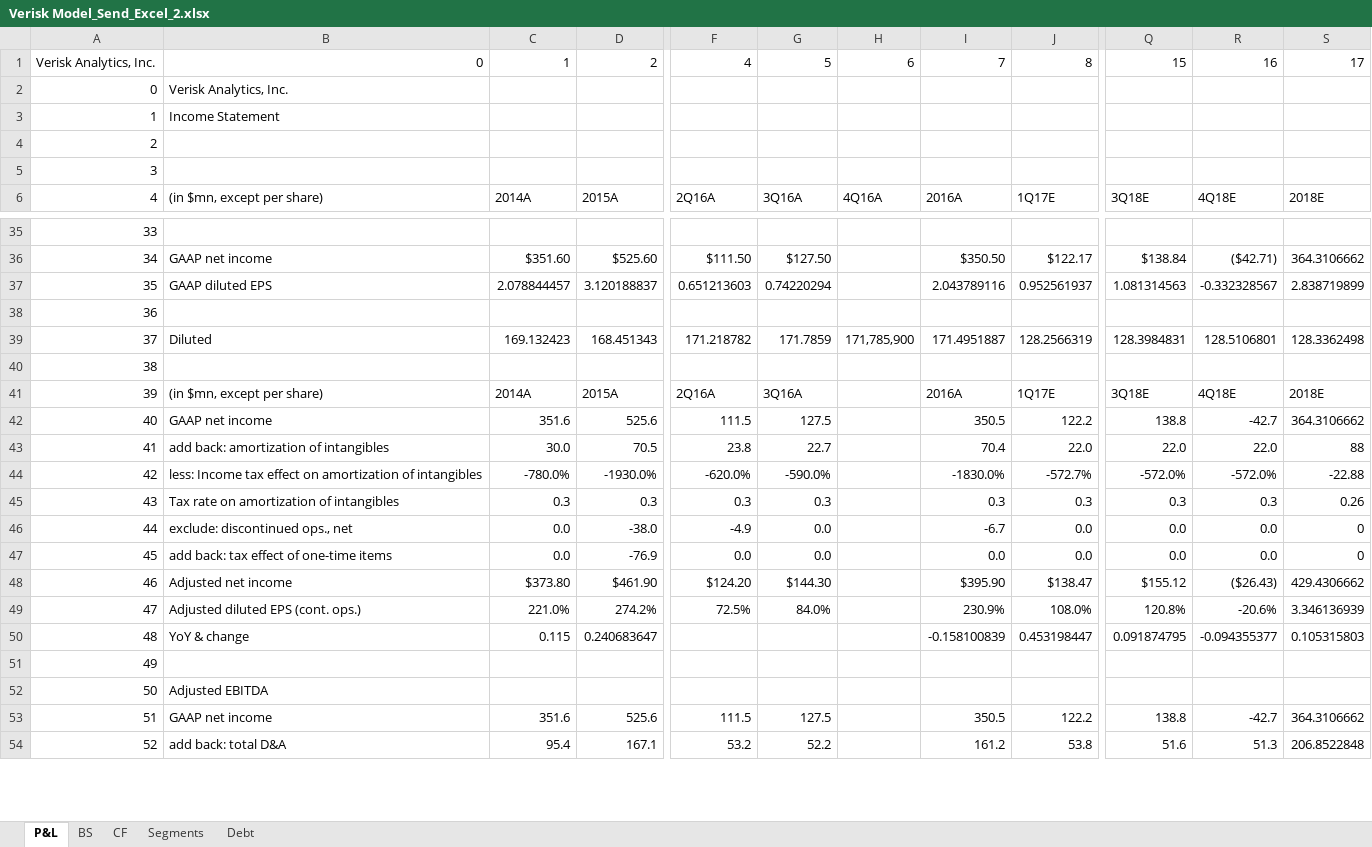
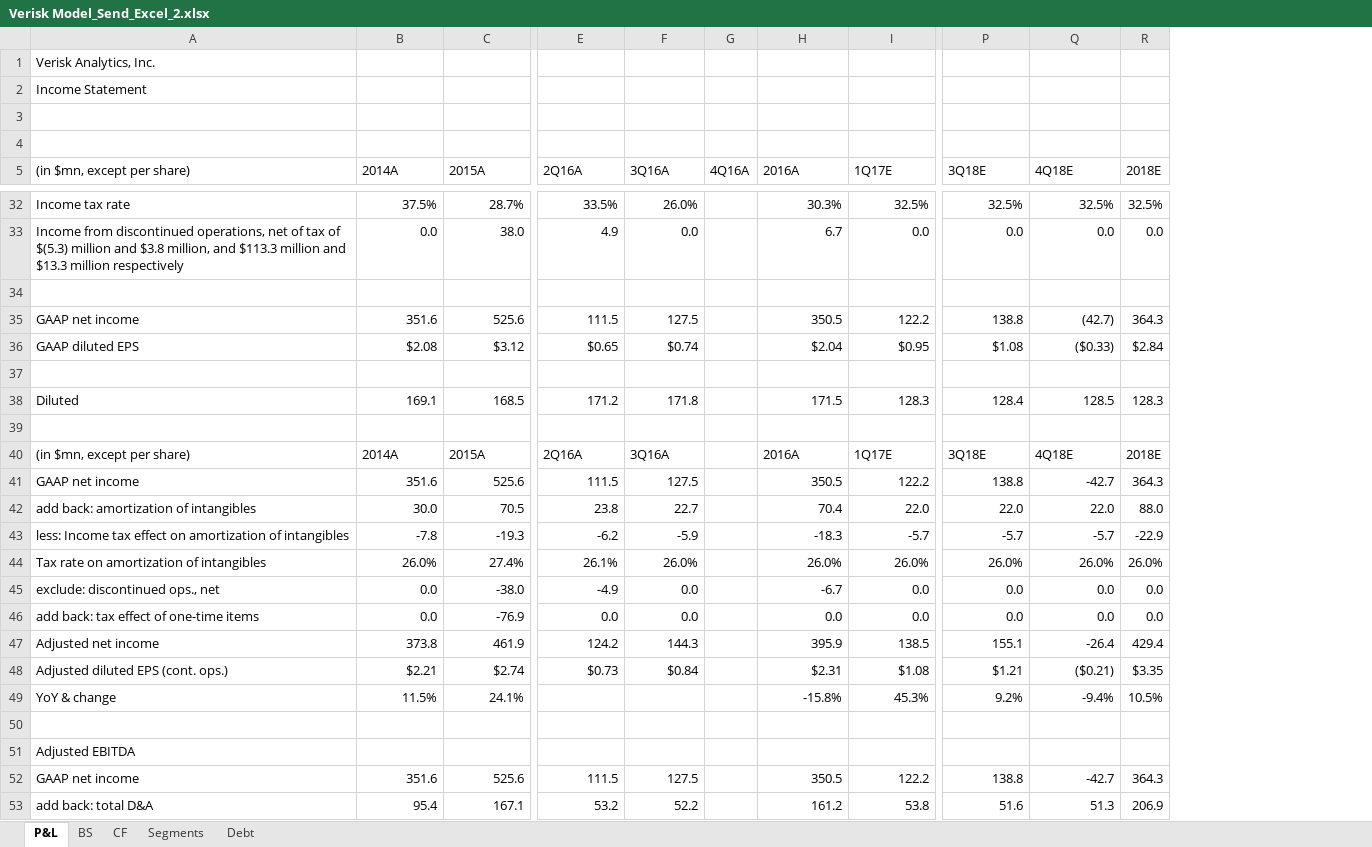
Before and after one commit to rich-coleman-gh/Html_scraping_project, an Excel workbook: Verisk Model_Send_Excel_2.xlsx, sheet P&L, drawn as a sheet; only a part is shown, gaps mark what is left out; values as stored, in another font and other column widths than the file's, no cell formats; removed rows and columns are numbered as before the commit, all else as after; rows hold the shown columns only; the diff covers the shown part only; the diff names each change by its address in the sheet, - before the commit and + after, or states it on an @@ line.

```diff
--- a/Verisk Model_Send_Excel_2.xlsx (sheet P&L)
+++ b/Verisk Model_Send_Excel_2.xlsx (sheet P&L)
-column A (4), rows 2-5: 0 | 1 | 2 | 3; row 35: 33; row 38: 36; rows 40-43: 38 | 39 | 40 | 41; rows 46-47: 44 | 45; rows 51-54: 49 | 50 | 51 | 52
-column H (4Q16A), empty
+column G (4Q16A), empty
-column S (2018E), rows 41-43: 2018E | 364.3106662 | 88; rows 46-47: 0 | 0; rows 53-54: 364.3106662 | 206.8522848
+column R (2018E), rows 40-42: 2018E | 364.3 | 88.0; rows 45-46: 0.0 | 0.0; rows 52-53: 364.3 | 206.9
-row 1: Verisk Analytics, Inc. | 0 | 1 | 2 | 4 | 5 | 6 | 7 | 8 | 15 | 16 | 17
+row 32: Income tax rate | 37.5% | 28.7% | 33.5% | 26.0% |  | 30.3% | 32.5% | 32.5% | 32.5% | 32.5%
+row 33: Income from discontinued operations, net of tax of $(5.3) million and $3.8 million, and $113.3 million and $13.3 million respectively | 0.0 | 38.0 | 4.9 | 0.0 |  | 6.7 | 0.0 | 0.0 | 0.0 | 0.0
-row 36: 34 | GAAP net income | $351.60 | $525.60 | $111.50 | $127.50 |  | $350.50 | $122.17 | $138.84 | ($42.71) | 364.3106662
-row 37: 35 | GAAP diluted EPS | 2.078844457 | 3.120188837 | 0.651213603 | 0.74220294 |  | 2.043789116 | 0.952561937 | 1.081314563 | -0.332328567 | 2.838719899
+row 35: GAAP net income | 351.6 | 525.6 | 111.5 | 127.5 |  | 350.5 | 122.2 | 138.8 | (42.7) | 364.3
+row 36: GAAP diluted EPS | $2.08 | $3.12 | $0.65 | $0.74 |  | $2.04 | $0.95 | $1.08 | ($0.33) | $2.84
-row 39: 37 | Diluted | 169.132423 | 168.451343 | 171.218782 | 171.7859 | 171,785,900 | 171.4951887 | 128.2566319 | 128.3984831 | 128.5106801 | 128.3362498
+row 38: Diluted | 169.1 | 168.5 | 171.2 | 171.8 |  | 171.5 | 128.3 | 128.4 | 128.5 | 128.3
-row 44: 42 | less: Income tax effect on amortization of intangibles | -780.0% | -1930.0% | -620.0% | -590.0% |  | -1830.0% | -572.7% | -572.0% | -572.0% | -22.88
-row 45: 43 | Tax rate on amortization of intangibles | 0.3 | 0.3 | 0.3 | 0.3 |  | 0.3 | 0.3 | 0.3 | 0.3 | 0.26
+row 43: less: Income tax effect on amortization of intangibles | -7.8 | -19.3 | -6.2 | -5.9 |  | -18.3 | -5.7 | -5.7 | -5.7 | -22.9
+row 44: Tax rate on amortization of intangibles | 26.0% | 27.4% | 26.1% | 26.0% |  | 26.0% | 26.0% | 26.0% | 26.0% | 26.0%
-row 48: 46 | Adjusted net income | $373.80 | $461.90 | $124.20 | $144.30 |  | $395.90 | $138.47 | $155.12 | ($26.43) | 429.4306662
-row 49: 47 | Adjusted diluted EPS (cont. ops.) | 221.0% | 274.2% | 72.5% | 84.0% |  | 230.9% | 108.0% | 120.8% | -20.6% | 3.346136939
-row 50: 48 | YoY & change | 0.115 | 0.240683647 |  |  |  | -0.158100839 | 0.453198447 | 0.091874795 | -0.094355377 | 0.105315803
+row 47: Adjusted net income | 373.8 | 461.9 | 124.2 | 144.3 |  | 395.9 | 138.5 | 155.1 | -26.4 | 429.4
+row 48: Adjusted diluted EPS (cont. ops.) | $2.21 | $2.74 | $0.73 | $0.84 |  | $2.31 | $1.08 | $1.21 | ($0.21) | $3.35
+row 49: YoY & change | 11.5% | 24.1% |  |  |  | -15.8% | 45.3% | 9.2% | -9.4% | 10.5%
```
Also changed, not shown: 17 added rows, 19 removed rows and 14 edited cells elsewhere in this sheet, sheet CF, sheet BS, sheet Debt, sheet Segments, cell formats, formulas that keep their value, hidden cells, 2 other files.
